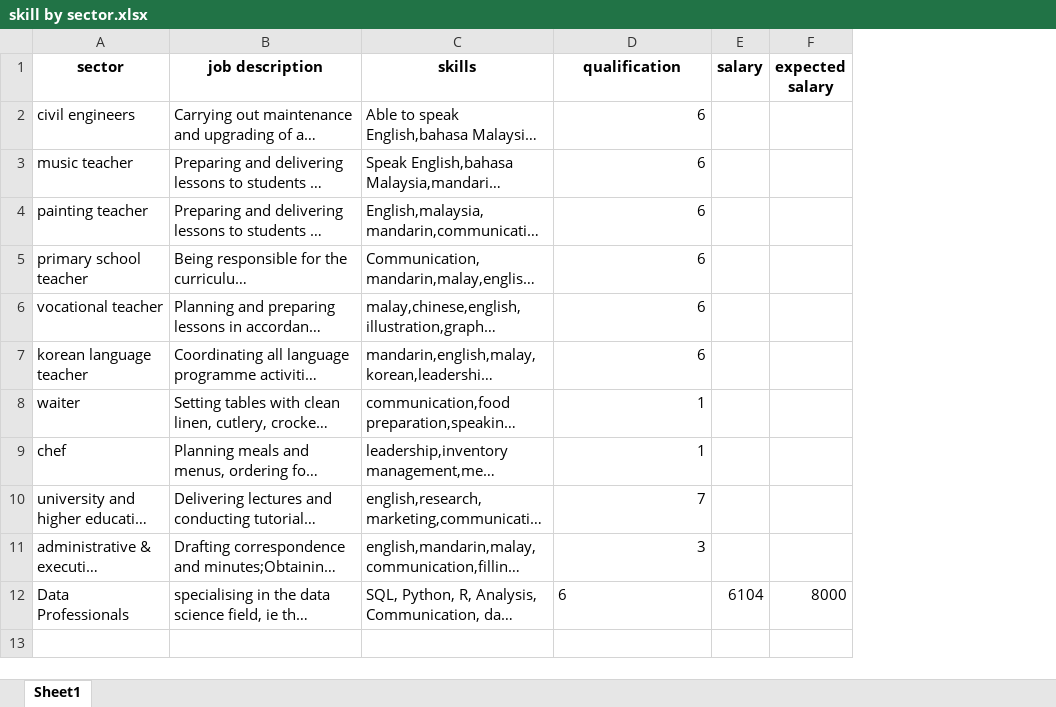
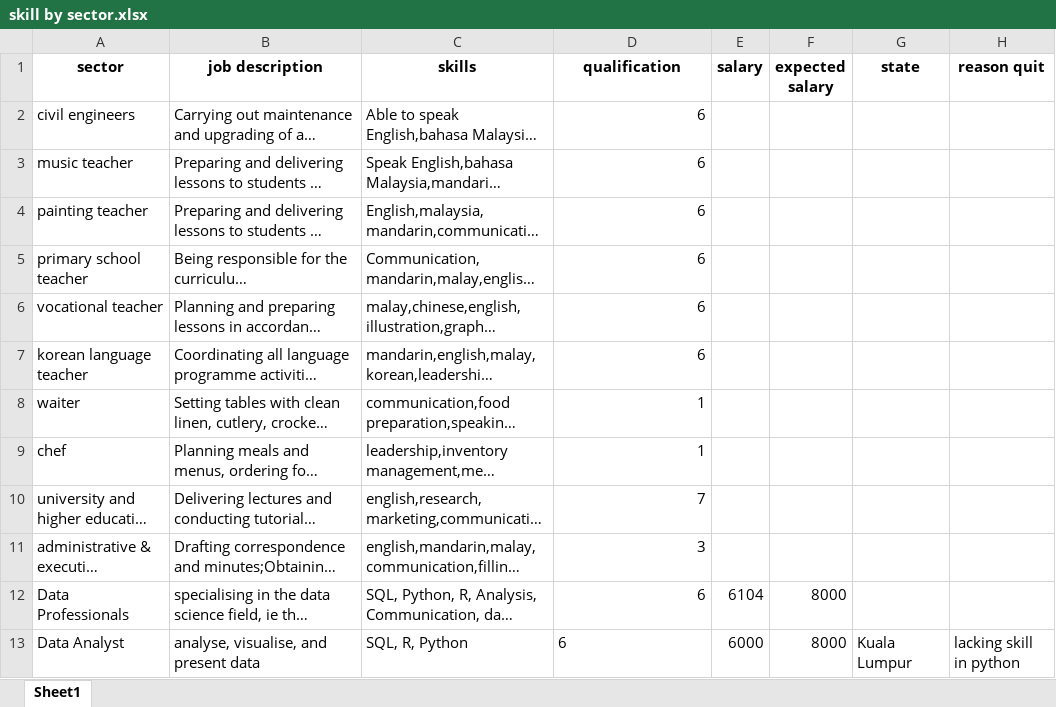
Before and after one commit to keanteng/datathon, an Excel workbook: skill by sector.xlsx, sheet Sheet1, drawn as a sheet; long unchanged cells end in …; values as stored, in another font and other column widths than the file's, no borders; the diff names each change by its address in the sheet, - before the commit and + after, or states it on an @@ line.

Commit message:
data input latest

```diff
--- a/skill by sector.xlsx (sheet Sheet1)
+++ b/skill by sector.xlsx (sheet Sheet1)
+column G (state), empty
+column H (reason quit), empty
-D12 alignment: left
+D12 alignment: right
+row 13: Data Analyst | analyse, visualise, and present data | SQL, R, Python | 6 | 6000 | 8000 | Kuala Lumpur | lacking skill in python
```
